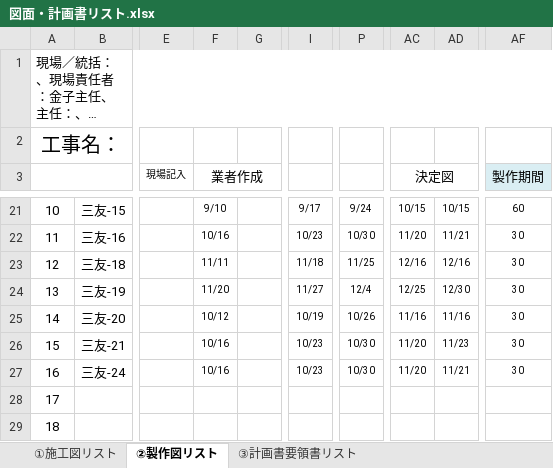
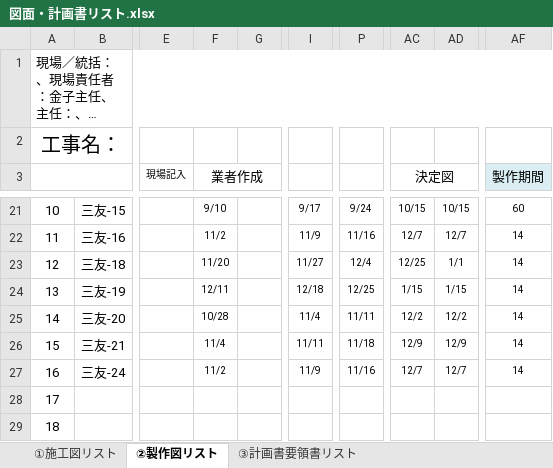
Before and after one commit to tutomukoyama1026-cpu/test-repo, an Excel workbook: 図面・計画書リスト.xlsx, sheet ②製作図リスト, drawn as a sheet; only a part is shown, gaps mark what is left out; long unchanged cells end in …; values as stored, in another font and other column widths than the file's, no borders; charts and pictures and conditional formats not drawn; the diff covers the shown part only; the diff names each change by its address in the sheet, - before the commit and + after, or states it on an @@ line.

```diff
--- a/図面・計画書リスト.xlsx (sheet ②製作図リスト)
+++ b/図面・計画書リスト.xlsx (sheet ②製作図リスト)
-F22 (業者作成): 10/16
+F22 (業者作成): 11/2
-I22: 10/23
+I22: 11/9
-P22: 10/30
+P22: 11/16
-AC22 (決定図): 11/20
+AC22 (決定図): 12/7
-AD22: 11/21
+AD22: 12/7
-AF22:AF27 (製作期間): 30
+AF22:AF27 (製作期間): 14
-F23 (業者作成): 11/11
+F23 (業者作成): 11/20
-I23: 11/18
+I23: 11/27
-P23: 11/25
+P23: 12/4
-AC23 (決定図): 12/16
+AC23 (決定図): 12/25
-AD23: 12/16
+AD23: 1/1
-F24 (業者作成): 11/20
+F24 (業者作成): 12/11
-I24: 11/27
+I24: 12/18
-P24: 12/4
+P24: 12/25
-AC24 (決定図): 12/25
+AC24 (決定図): 1/15
-AD24: 12/30
+AD24: 1/15
-F25 (業者作成): 10/12
+F25 (業者作成): 10/28
-I25: 10/19
+I25: 11/4
-P25: 10/26
+P25: 11/11
-AC25 (決定図): 11/16
+AC25 (決定図): 12/2
-AD25: 11/16
+AD25: 12/2
-F26 (業者作成): 10/16
+F26 (業者作成): 11/4
-I26: 10/23
+I26: 11/11
-P26: 10/30
+P26: 11/18
-AC26 (決定図): 11/20
+AC26 (決定図): 12/9
-AD26: 11/23
+AD26: 12/9
-F27 (業者作成): 10/16
+F27 (業者作成): 11/2
-I27: 10/23
+I27: 11/9
-P27: 10/30
+P27: 11/16
-AC27 (決定図): 11/20
+AC27 (決定図): 12/7
-AD27: 11/21
+AD27: 12/7
```
Also changed, not shown: 32 edited cells elsewhere in this sheet, 1 other file.
